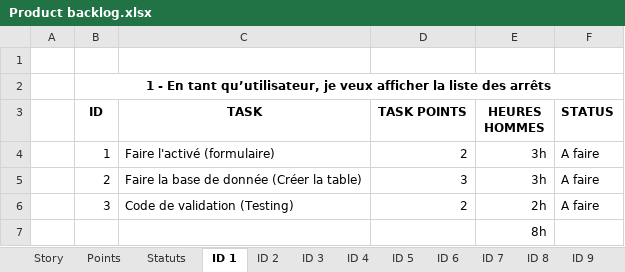
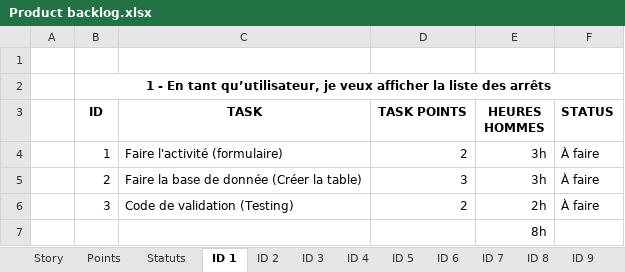
Before and after one commit to anthonypalama/Noctambus, an Excel workbook: Dossier/Product backlog.xlsx, sheet ID 1, drawn as a sheet; values as stored, in another font and other column widths than the file's, no borders; the diff names each change by its address in the sheet, - before the commit and + after, or states it on an @@ line.

```diff
--- a/Dossier/Product backlog.xlsx (sheet ID 1)
+++ b/Dossier/Product backlog.xlsx (sheet ID 1)
-C4 (TASK): Faire l'activé (formulaire)
+C4 (TASK): Faire l'activité (formulaire)
-F4:F6 (STATUS): A faire
+F4:F6 (STATUS): À faire
```
Also changed, not shown: sheet Story, sheet ID 4, sheet ID 9, sheet ID 19, sheet ID 6, sheet ID 20, 15 more sheets, 4 other files.
